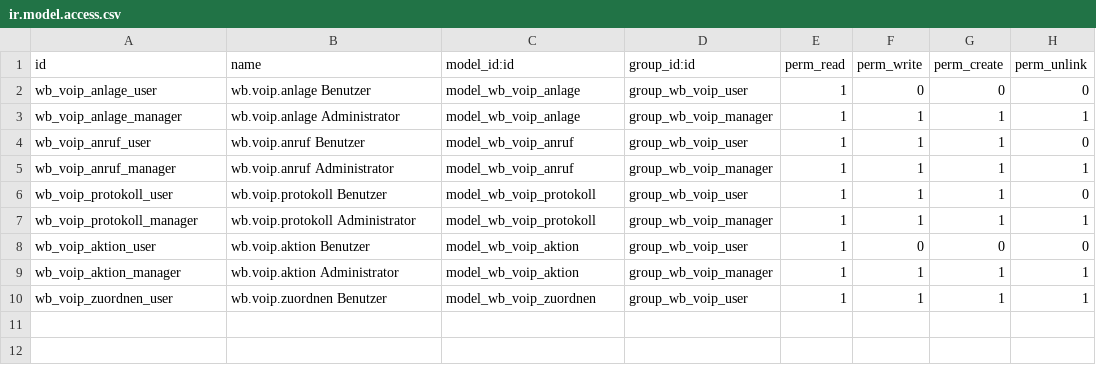
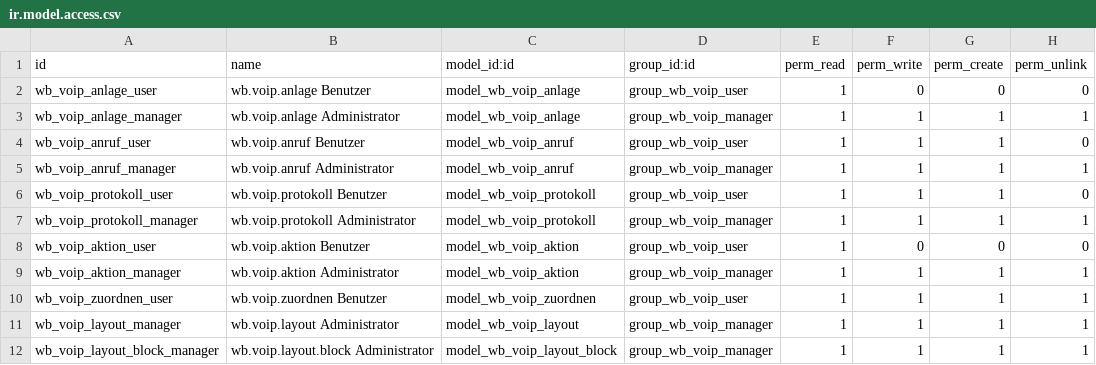
Before and after one commit to SyncMasta/wb-odoo-voip, a CSV file: wb_voip/security/ir.model.access.csv, drawn as a sheet.

```diff
--- a/wb_voip/security/ir.model.access.csv
+++ b/wb_voip/security/ir.model.access.csv
@@ -10 +10,3 @@ wb_voip_aktion_manager,wb.voip.aktion Administrator,model_wb_voip_aktion,group_w
 wb_voip_zuordnen_user,wb.voip.zuordnen Benutzer,model_wb_voip_zuordnen,group_wb_voip_user,1,1,1,1
+wb_voip_layout_manager,wb.voip.layout Administrator,model_wb_voip_layout,group_wb_voip_manager,1,1,1,1
+wb_voip_layout_block_manager,wb.voip.layout.block Administrator,model_wb_voip_layout_block,group_wb_voip_manager,1,1,1,1
```
Also changed, not shown: 9 other files.
